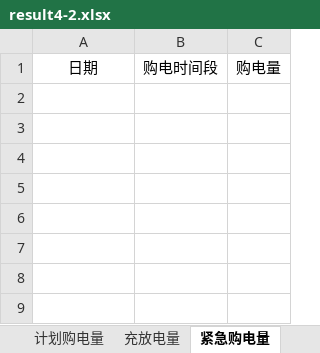
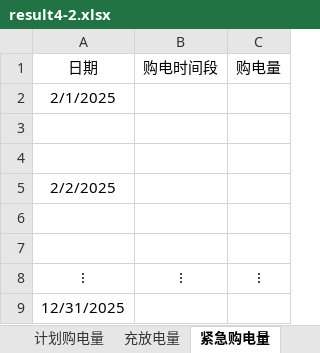
Before and after one commit to flyingpig-text/2026, an Excel workbook: 问题四/output/result4-2.xlsx, sheet 紧急购电量, drawn as a sheet; values as stored, in another font and other column widths than the file's, no borders; the diff names each change by its address in the sheet, - before the commit and + after, or states it on an @@ line.

```diff
--- a/问题四/output/result4-2.xlsx (sheet 紧急购电量)
+++ b/问题四/output/result4-2.xlsx (sheet 紧急购电量)
+row 2: 2/1/2025
+row 3: (empty)
+row 4: (empty)
+row 5: 2/2/2025
+row 6: (empty)
+row 7: (empty)
+row 8: ⁝ | ⁝ | ⁝
+row 9: 12/31/2025
```
Also changed, not shown: 问题四/output/result4-3.xlsx, 问题四/output/问题2_3与问题4_2_4_3_对比.xlsx, 7 other files.
